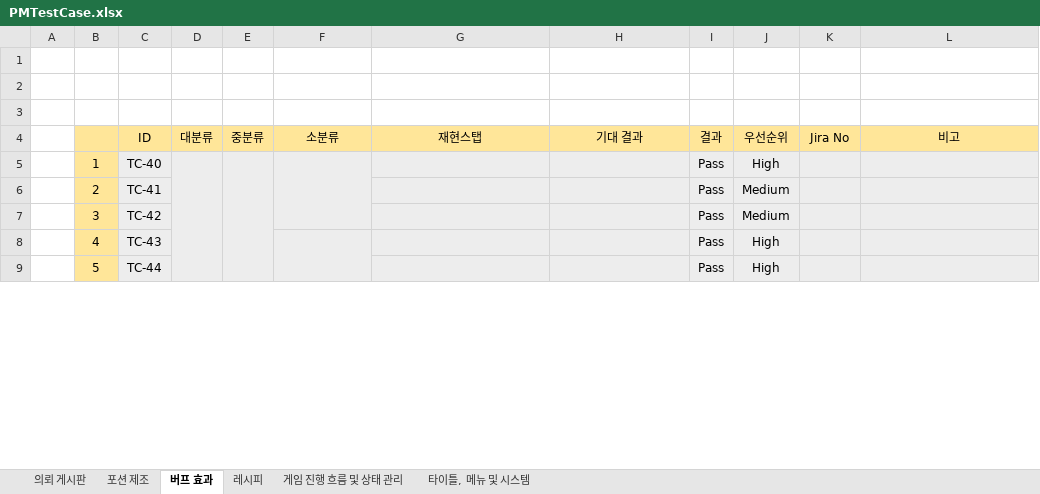
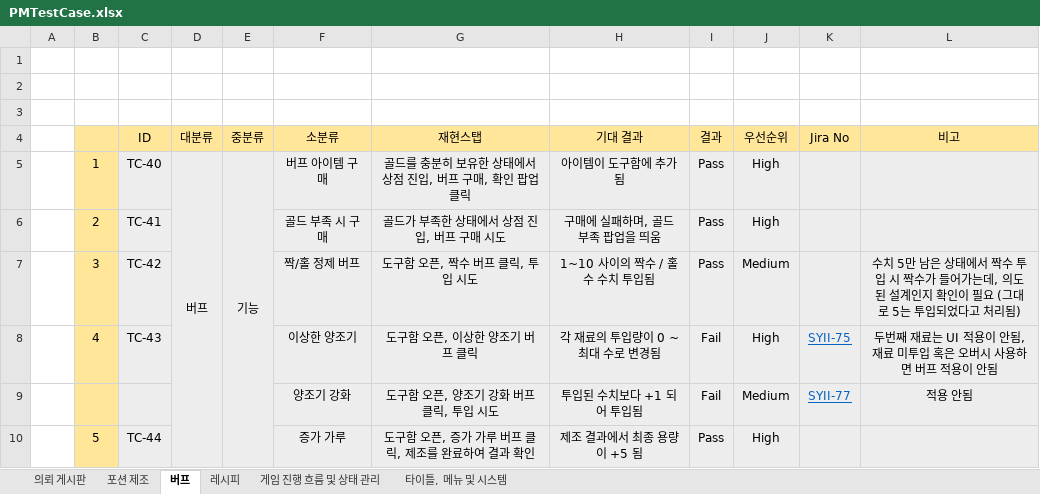
Before and after one commit to gws1017/BlackPotion, an Excel workbook: document/QA/PMTestCase.xlsx, sheet 버프, drawn as a sheet; only a part is shown; values as stored, in another font and other column widths than the file's, no borders; removed rows and columns are numbered as before the commit, all else as after; the diff covers the shown part only; the diff names each change by its address in the sheet, - before the commit and + after, or states it on an @@ line.

```diff
--- a/document/QA/PMTestCase.xlsx (sheet 버프)
+++ b/document/QA/PMTestCase.xlsx (sheet 버프)
-sheet tab: 버프 효과
+sheet tab: 버프
-D5 (대분류): (empty)
+D5 (대분류): 버프
-E5 (중분류): (empty)
+E5 (중분류): 기능
-E5:E15 merged
+E5:E10 merged
-F5 (소분류): (empty)
+F5 (소분류): 버프 아이템 구매
-F5:F7 merged
-G5 (재현스탭): (empty)
+G5 (재현스탭): 골드를 충분히 보유한 상태에서 상점 진입, 버프 구매, 확인 팝업 클릭
-H5 (기대 결과): (empty)
+H5 (기대 결과): 아이템이 도구함에 추가됨
-F6 (소분류): (empty)
+F6 (소분류): 골드 부족 시 구매
-G6 (재현스탭): (empty)
+G6 (재현스탭): 골드가 부족한 상태에서 상점 진입, 버프 구매 시도
-H6 (기대 결과): (empty)
+H6 (기대 결과): 구매에 실패하며, 골드 부족 팝업을 띄움
-J6 (우선순위): Medium
+J6 (우선순위): High
-F7 (소분류): (empty)
+F7 (소분류): 짝/홀 정제 버프
-G7 (재현스탭): (empty)
+G7 (재현스탭): 도구함 오픈, 짝수 버프 클릭, 투입 시도
-H7 (기대 결과): (empty)
+H7 (기대 결과): 1~10 사이의 짝수 / 홀수 수치 투입됨
-L7 (비고): (empty)
+L7 (비고): 수치 5만 남은 상태에서 짝수 투입 시 짝수가 들어가는데, 의도된 설계인지 확인이 필요 (그대로 5는 투입되었다고 처리됨)
-F8 (소분류): (empty)
+F8 (소분류): 이상한 양조기
-F8:F9 merged
-G8 (재현스탭): (empty)
+G8 (재현스탭): 도구함 오픈, 이상한 양조기 버프 클릭
-H8 (기대 결과): (empty)
+H8 (기대 결과): 각 재료의 투입량이 0 ~ 최대 수로 변경됨
-I8 (결과): Pass
+I8 (결과): Fail
-K8 (Jira No): (empty)
+K8 (Jira No): SYII-75
-L8 (비고): (empty)
+L8 (비고): 두번째 재료는 UI 적용이 안됨, 재료 미투입 혹은 오버시 사용하면 버프 적용이 안됨
+row 9:  |  |  |  |  | 양조기 강화 | 도구함 오픈, 양조기 강화 버프 클릭, 투입 시도 | 투입된 수치보다 +1 되어 투입됨 | Fail | Medium | SYII-77 | 적용 안됨
-F10 (소분류): (empty)
+F10 (소분류): 증가 가루
-G10 (재현스탭): (empty)
+G10 (재현스탭): 도구함 오픈, 증가 가루 버프 클릭, 제조를 완료하여 결과 확인
-H10 (기대 결과): (empty)
+H10 (기대 결과): 제조 결과에서 최종 용량이 +5 됨
```
Also changed, not shown: 9 removed rows, 39 edited cells and merged cells elsewhere in this sheet, sheet 타이틀, 메뉴 및 시스템, sheet 게임 진행 흐름 및 상태 관리, sheet 레시피, sheet 의뢰 게시판.
